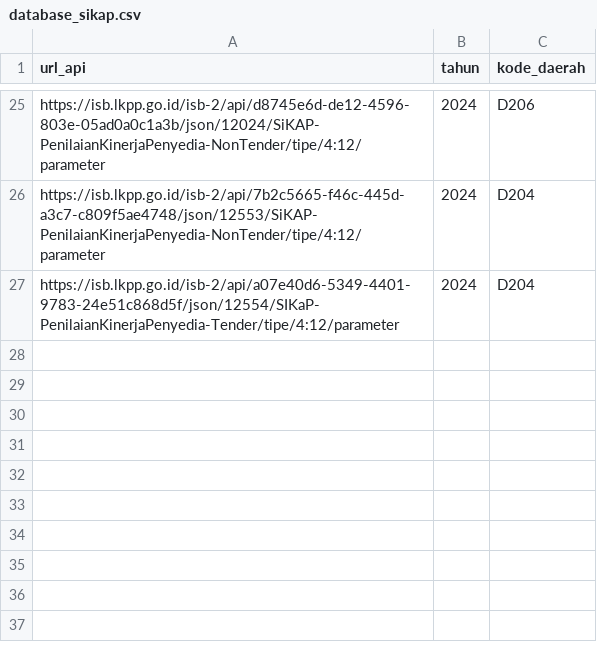
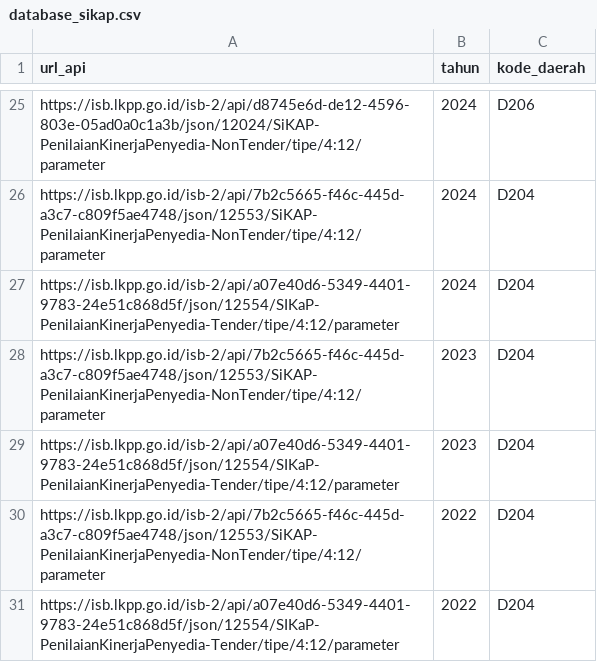
Before and after one commit to masuProgrammer/tarik-data-lkpp, a CSV file: database_sikap.csv, drawn as a sheet; only a part is shown, gaps mark what is left out; the diff names each change by its address in the sheet, - before the commit and + after, or states it on an @@ line.

```diff
--- a/database_sikap.csv
+++ b/database_sikap.csv
+row 28: https://isb.lkpp.go.id/isb-2/api/7b2c5665-f46c-445d-a3c7-c809f5ae4748/json/12553/SiKAP-PenilaianKinerjaPenyedia-NonTender/tipe/4:12/parameter | 2023 | D204
+row 29: https://isb.lkpp.go.id/isb-2/api/a07e40d6-5349-4401-9783-24e51c868d5f/json/12554/SIKaP-PenilaianKinerjaPenyedia-Tender/tipe/4:12/parameter | 2023 | D204
+row 30: https://isb.lkpp.go.id/isb-2/api/7b2c5665-f46c-445d-a3c7-c809f5ae4748/json/12553/SiKAP-PenilaianKinerjaPenyedia-NonTender/tipe/4:12/parameter | 2022 | D204
+row 31: https://isb.lkpp.go.id/isb-2/api/a07e40d6-5349-4401-9783-24e51c868d5f/json/12554/SIKaP-PenilaianKinerjaPenyedia-Tender/tipe/4:12/parameter | 2022 | D204
```
Also changed, not shown: 1 other file.
